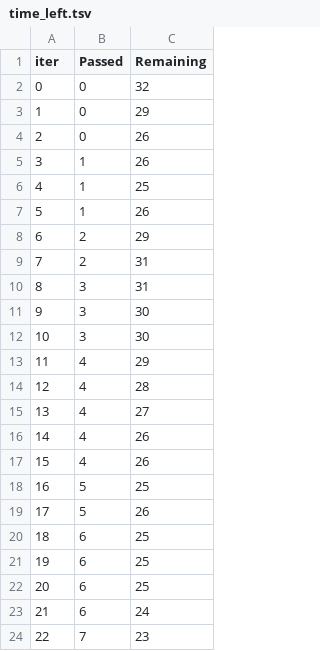
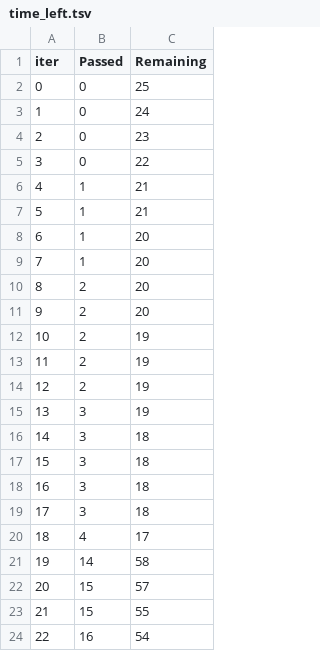
Before and after one commit to mltakeover/Lottery, a TSV file: catboost_info/time_left.tsv, drawn as a sheet; only a part is shown; the diff covers the shown part only.

```diff
--- a/catboost_info/time_left.tsv
+++ b/catboost_info/time_left.tsv
@@ -1,24 +1,24 @@
 iter	Passed	Remaining
-0	0	32
-1	0	29
-2	0	26
-3	1	26
-4	1	25
-5	1	26
-6	2	29
-7	2	31
-8	3	31
-9	3	30
-10	3	30
-11	4	29
-12	4	28
-13	4	27
-14	4	26
-15	4	26
-16	5	25
-17	5	26
-18	6	25
-19	6	25
-20	6	25
-21	6	24
-22	7	23
+0	0	25
+1	0	24
+2	0	23
+3	0	22
+4	1	21
+5	1	21
+6	1	20
+7	1	20
+8	2	20
+9	2	20
+10	2	19
+11	2	19
+12	2	19
+13	3	19
+14	3	18
+15	3	18
+16	3	18
+17	3	18
+18	4	17
+19	14	58
+20	15	57
+21	15	55
+22	16	54
```
Also changed, not shown: 152 edited cells elsewhere in this file, catboost_info/learn_error.tsv, 8 other files.
